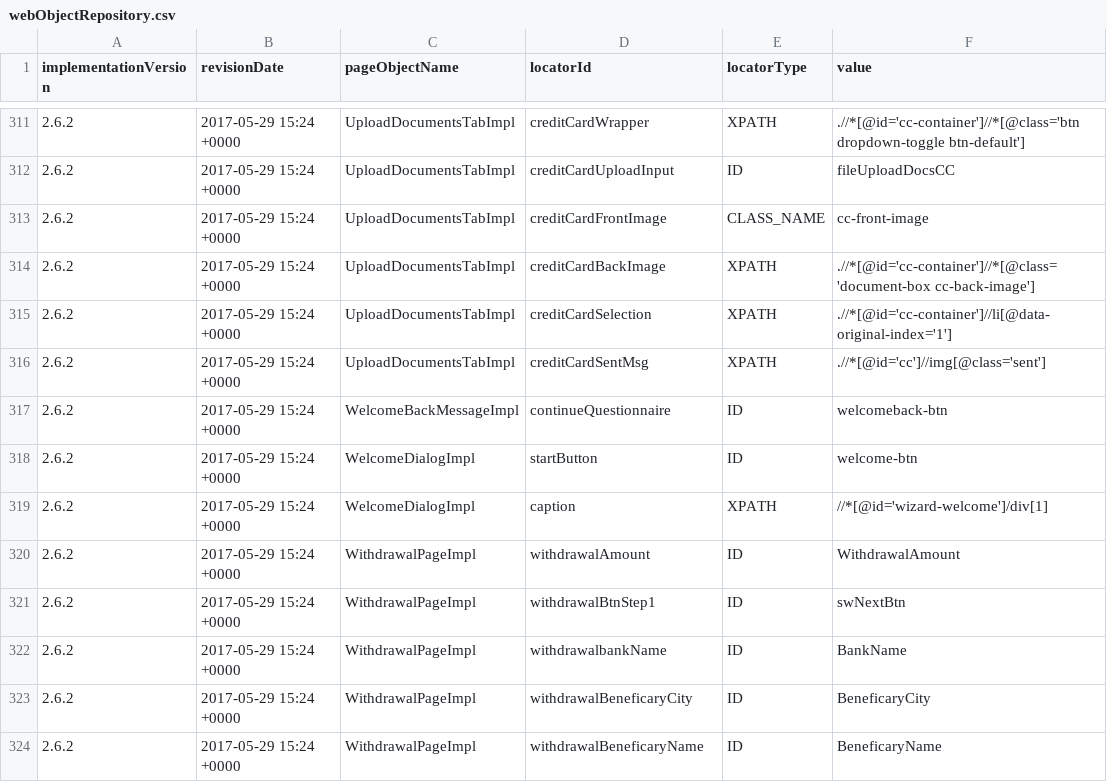
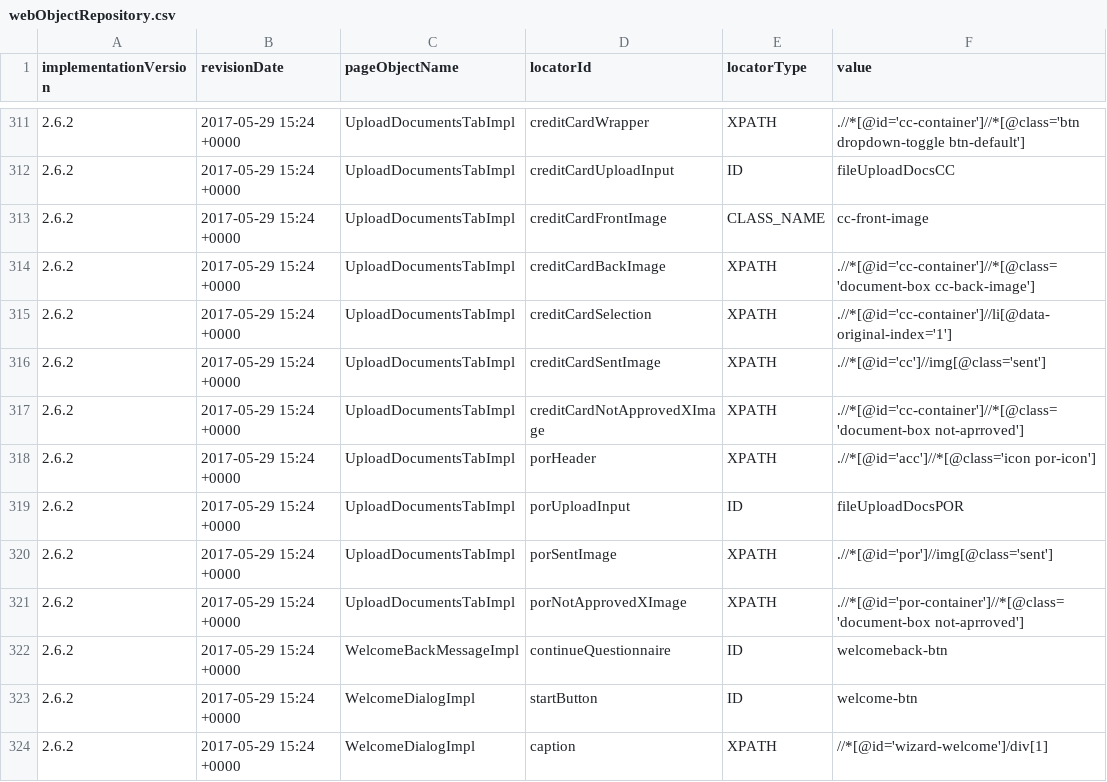
Before and after one commit to quantumua/old_atom, a CSV file: core/src/main/resources/webobjects/webObjectRepository.csv, drawn as a sheet; only a part is shown, gaps mark what is left out; the shorter side is filled out with more unchanged rows.

Commit message:
1. Testcases automated: - CTW-5766:Successful upload document: POR section - CTW-5770:Failed upload document: POI section - invalid Passport doc - CTW-5771:Failed upload document: POI section - invalid Driver license doc - CTW-5772:Failed upload document: POI section - invalid Identity card doc - CTW-5773:Failed upload document: POR section - CTW-5774:Failed upload document: Credit Card section

```diff
--- a/core/src/main/resources/webobjects/webObjectRepository.csv
+++ b/core/src/main/resources/webobjects/webObjectRepository.csv
@@ -315,3 +315,8 @@ implementationVersion,revisionDate,pageObjectName,locatorId,locatorType,value
 2.6.2,2017-05-29 15:24 +0000,UploadDocumentsTabImpl,creditCardSelection,XPATH,.//*[@id='cc-container']//li[@data-original-index='1']
-2.6.2,2017-05-29 15:24 +0000,UploadDocumentsTabImpl,creditCardSentMsg,XPATH,.//*[@id='cc']//img[@class='sent']
+2.6.2,2017-05-29 15:24 +0000,UploadDocumentsTabImpl,creditCardSentImage,XPATH,.//*[@id='cc']//img[@class='sent']
+2.6.2,2017-05-29 15:24 +0000,UploadDocumentsTabImpl,creditCardNotApprovedXImage,XPATH,.//*[@id='cc-container']//*[@class='document-box not-aprroved']
+2.6.2,2017-05-29 15:24 +0000,UploadDocumentsTabImpl,porHeader,XPATH,.//*[@id='acc']//*[@class='icon por-icon']
+2.6.2,2017-05-29 15:24 +0000,UploadDocumentsTabImpl,porUploadInput,ID,fileUploadDocsPOR
+2.6.2,2017-05-29 15:24 +0000,UploadDocumentsTabImpl,porSentImage,XPATH,.//*[@id='por']//img[@class='sent']
+2.6.2,2017-05-29 15:24 +0000,UploadDocumentsTabImpl,porNotApprovedXImage,XPATH,.//*[@id='por-container']//*[@class='document-box not-aprroved']
 2.6.2,2017-05-29 15:24 +0000,WelcomeBackMessageImpl,continueQuestionnaire,ID,welcomeback-btn
```
Also changed, not shown: 7 other files.
